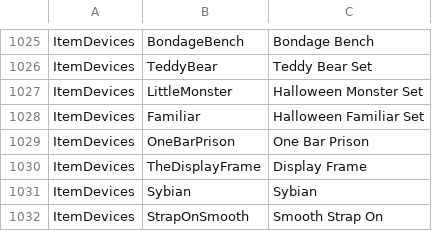
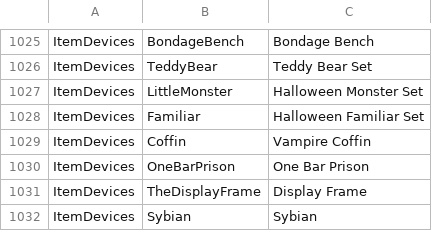
Before and after one commit to aldarris/Bondage-College, a CSV file: BondageClub/Assets/Female3DCG/Female3DCG.csv, drawn as a sheet; only a part is shown, gaps mark what is left out; the shorter side is filled out with more unchanged rows.

```diff
--- a/BondageClub/Assets/Female3DCG/Female3DCG.csv
+++ b/BondageClub/Assets/Female3DCG/Female3DCG.csv
@@ -1028,2 +1028,3 @@ ItemDevices,LittleMonster,Halloween Monster Set
 ItemDevices,Familiar,Halloween Familiar Set
+ItemDevices,Coffin,Vampire Coffin
 ItemDevices,OneBarPrison,One Bar Prison
```
Also changed, not shown: BondageClub/Screens/Character/Player/Dialog_Player.csv, 11 other files.
